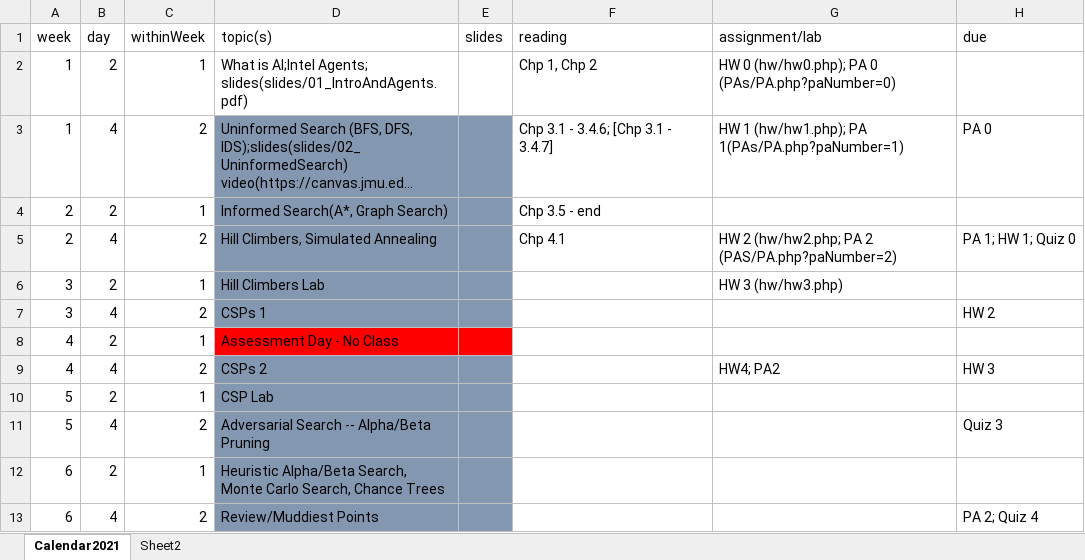
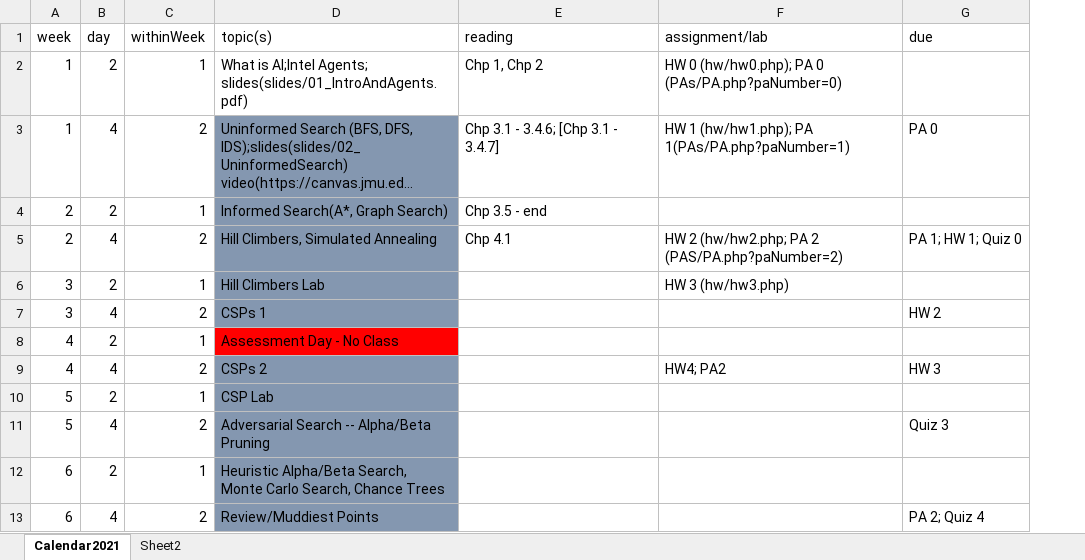
Before and after one commit to molloykp/AIClass, an Excel workbook: wwwMolloy/Calendar2021.xlsx, sheet Calendar2021, drawn as a sheet; only a part is shown; long unchanged cells end in …; values as stored, in another font and other column widths than the file's, no borders; the diff names each change by its address in the sheet, - before the commit and + after, or states it on an @@ line.

Commit message:
Another calendar bug

```diff
--- a/wwwMolloy/Calendar2021.xlsx (sheet Calendar2021)
+++ b/wwwMolloy/Calendar2021.xlsx (sheet Calendar2021)
-column E (slides), empty
```
Also changed, not shown: 2 other files.
